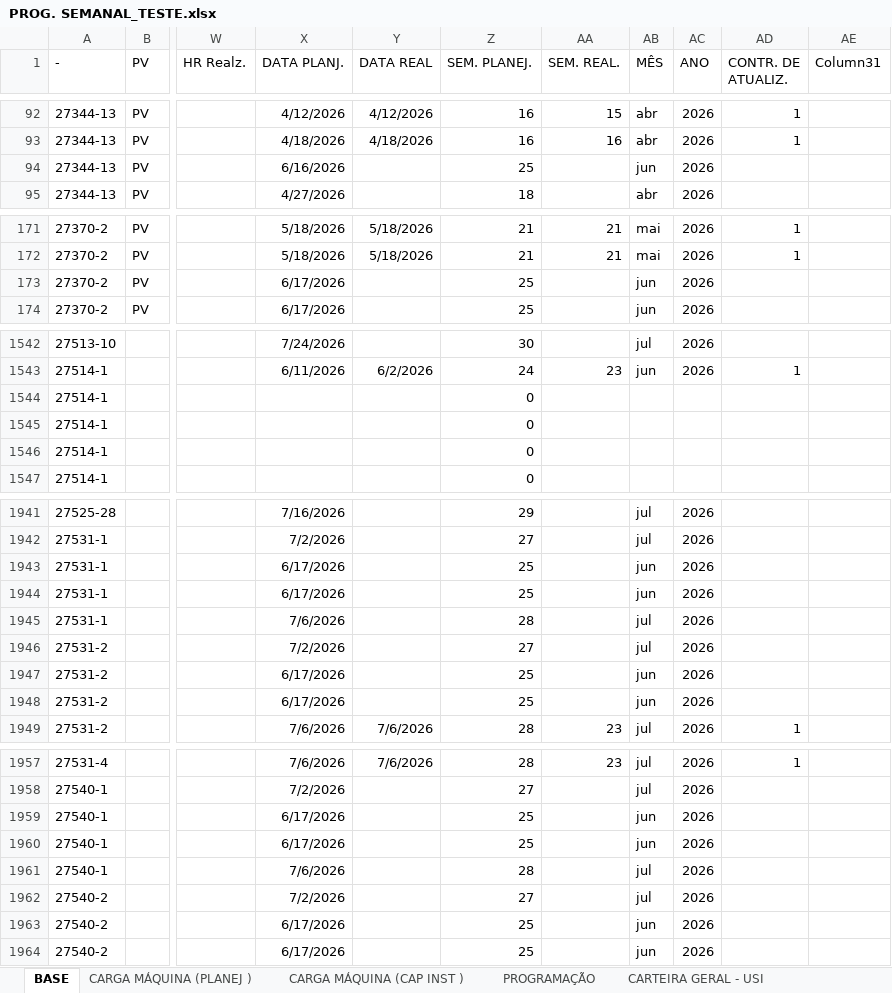
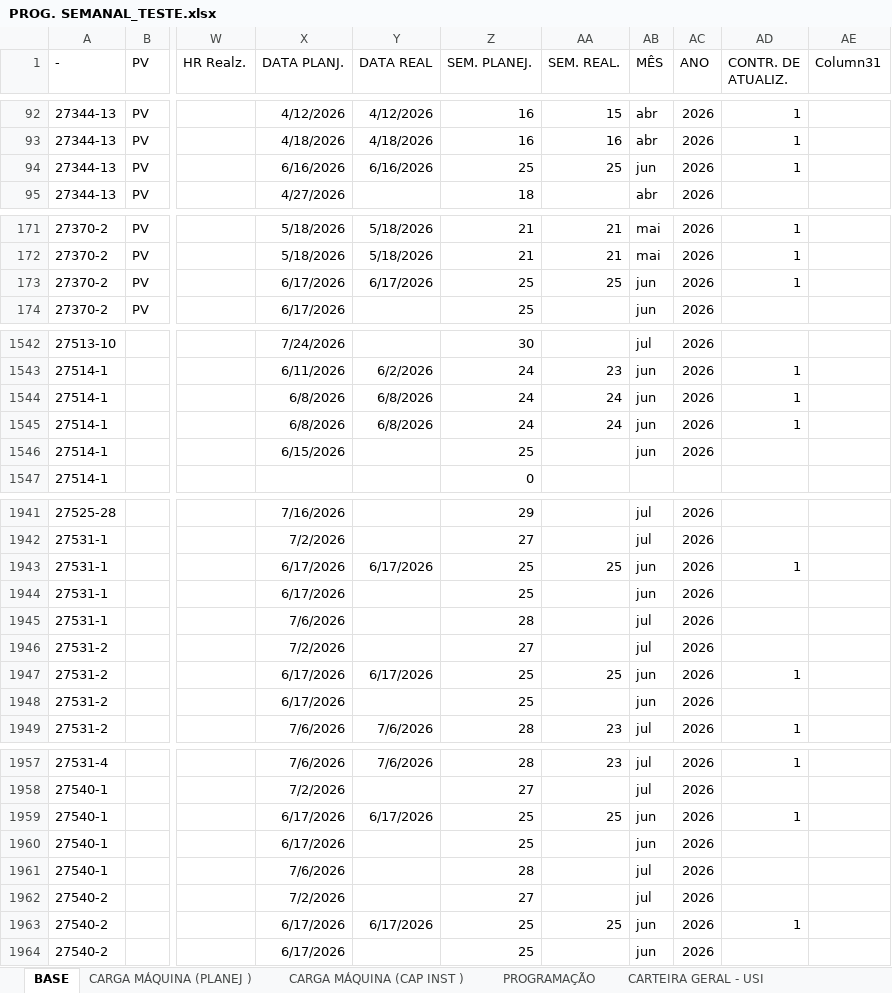
Before and after one commit to gilmarcosta2812200-hash/Progr_MECAL.html, an Excel workbook: PROG. SEMANAL_TESTE.xlsx, sheet BASE, drawn as a sheet; only a part is shown, gaps mark what is left out; values as stored, in another font and other column widths than the file's, no borders; table styles not drawn; the diff names each change by its address in the sheet, - before the commit and + after, or states it on an @@ line.

```diff
--- a/PROG. SEMANAL_TESTE.xlsx (sheet BASE)
+++ b/PROG. SEMANAL_TESTE.xlsx (sheet BASE)
-Y94 (DATA REAL): (empty)
+Y94 (DATA REAL): 6/16/2026
-AA94 (SEM. REAL.): (empty)
+AA94 (SEM. REAL.): 25
-AD94 (CONTR. DE ATUALIZ.): (empty)
+AD94 (CONTR. DE ATUALIZ.): 1
-Y173 (DATA REAL): (empty)
+Y173 (DATA REAL): 6/17/2026
-AA173 (SEM. REAL.): (empty)
+AA173 (SEM. REAL.): 25
-AD173 (CONTR. DE ATUALIZ.): (empty)
+AD173 (CONTR. DE ATUALIZ.): 1
-X1544:X1545 (DATA PLANJ.): (empty)
+X1544:X1545 (DATA PLANJ.): 6/8/2026
-Y1544:Y1545 (DATA REAL): (empty)
+Y1544:Y1545 (DATA REAL): 6/8/2026
-Z1544:Z1545 (SEM. PLANEJ.): 0
+Z1544:Z1545 (SEM. PLANEJ.): 24
-AA1544:AA1545 (SEM. REAL.): (empty)
+AA1544:AA1545 (SEM. REAL.): 24
-AB1544:AB1546 (MÊS): (empty)
+AB1544:AB1546 (MÊS): jun
-AC1544:AC1546 (ANO): (empty)
+AC1544:AC1546 (ANO): 2026
-AD1544:AD1545 (CONTR. DE ATUALIZ.): (empty)
+AD1544:AD1545 (CONTR. DE ATUALIZ.): 1
-X1546 (DATA PLANJ.): (empty)
+X1546 (DATA PLANJ.): 6/15/2026
-Z1546 (SEM. PLANEJ.): 0
+Z1546 (SEM. PLANEJ.): 25
-Y1943 (DATA REAL): (empty)
+Y1943 (DATA REAL): 6/17/2026
-AA1943 (SEM. REAL.): (empty)
+AA1943 (SEM. REAL.): 25
-AD1943 (CONTR. DE ATUALIZ.): (empty)
+AD1943 (CONTR. DE ATUALIZ.): 1
-Y1947 (DATA REAL): (empty)
+Y1947 (DATA REAL): 6/17/2026
-AA1947 (SEM. REAL.): (empty)
+AA1947 (SEM. REAL.): 25
-AD1947 (CONTR. DE ATUALIZ.): (empty)
+AD1947 (CONTR. DE ATUALIZ.): 1
-Y1959 (DATA REAL): (empty)
+Y1959 (DATA REAL): 6/17/2026
-AA1959 (SEM. REAL.): (empty)
+AA1959 (SEM. REAL.): 25
-AD1959 (CONTR. DE ATUALIZ.): (empty)
+AD1959 (CONTR. DE ATUALIZ.): 1
-Y1963 (DATA REAL): (empty)
+Y1963 (DATA REAL): 6/17/2026
-AA1963 (SEM. REAL.): (empty)
+AA1963 (SEM. REAL.): 25
-AD1963 (CONTR. DE ATUALIZ.): (empty)
+AD1963 (CONTR. DE ATUALIZ.): 1
```
Also changed, not shown: sheet PROGRAMAÇÃO, sheet CARGA MÁQUINA (PLANEJ ), sheet CARGA MÁQUINA (CAP INST ).
